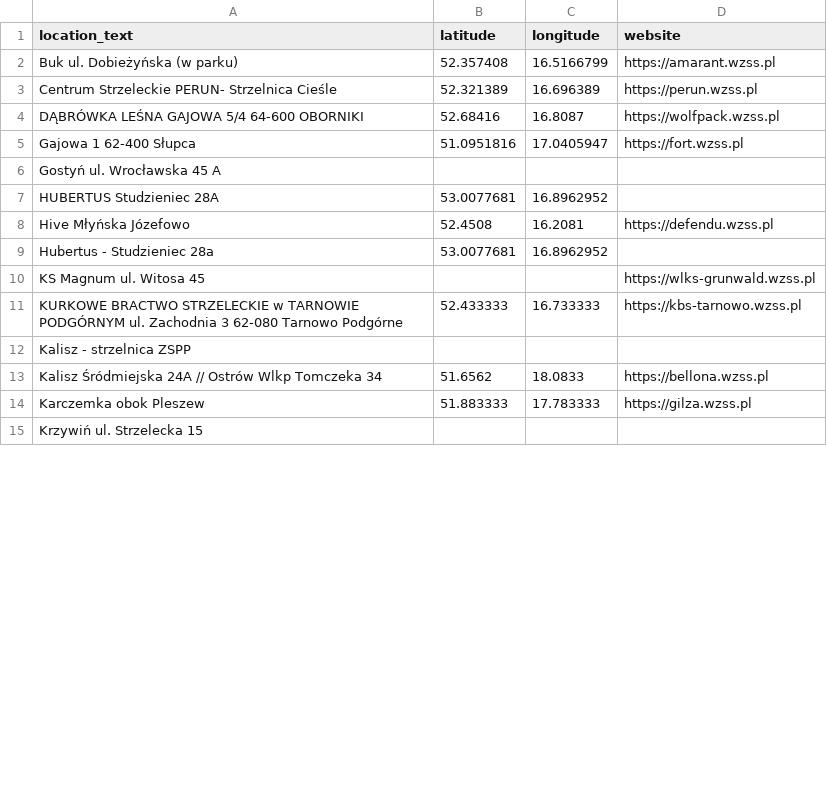
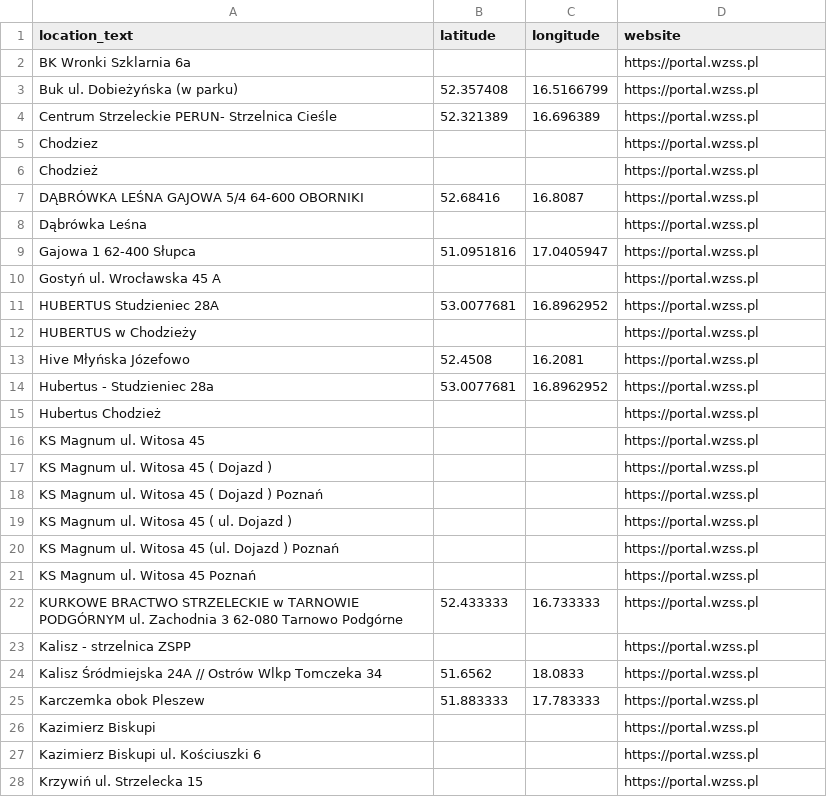
Before and after one commit to theundefined/mapa-zawodow-wzss, a CSV file: locations.csv, drawn as a sheet; only a part is shown; the diff covers the shown part only.

```diff
--- a/locations.csv
+++ b/locations.csv
@@ -1,15 +1,28 @@
 location_text,latitude,longitude,website
-Buk ul. Dobieżyńska (w parku),52.357408,16.5166799,https://amarant.wzss.pl
-Centrum Strzeleckie PERUN- Strzelnica Cieśle,52.321389,16.696389,https://perun.wzss.pl
-DĄBRÓWKA LEŚNA GAJOWA 5/4 64-600 OBORNIKI,52.68416,16.8087,https://wolfpack.wzss.pl
-Gajowa 1 62-400 Słupca,51.0951816,17.0405947,https://fort.wzss.pl
-Gostyń ul. Wrocławska 45 A,,,
-HUBERTUS Studzieniec 28A,53.0077681,16.8962952,
-Hive Młyńska Józefowo,52.4508,16.2081,https://defendu.wzss.pl
-Hubertus - Studzieniec 28a,53.0077681,16.8962952,
-KS Magnum ul. Witosa 45,,,https://wlks-grunwald.wzss.pl
-KURKOWE BRACTWO STRZELECKIE w TARNOWIE PODGÓRNYM ul. Zachodnia 3 62-080 Tarnowo Podgórne,52.433333,16.733333,https://kbs-tarnowo.wzss.pl
-Kalisz - strzelnica ZSPP,,,
-Kalisz Śródmiejska 24A // Ostrów Wlkp Tomczeka 34,51.6562,18.0833,https://bellona.wzss.pl
-Karczemka obok Pleszew,51.883333,17.783333,https://gilza.wzss.pl
-Krzywiń ul. Strzelecka 15,,,
+BK Wronki Szklarnia 6a,,,https://portal.wzss.pl
+Buk ul. Dobieżyńska (w parku),52.357408,16.5166799,https://portal.wzss.pl
+Centrum Strzeleckie PERUN- Strzelnica Cieśle,52.321389,16.696389,https://portal.wzss.pl
+Chodziez,,,https://portal.wzss.pl
+Chodzież,,,https://portal.wzss.pl
+DĄBRÓWKA LEŚNA GAJOWA 5/4 64-600 OBORNIKI,52.68416,16.8087,https://portal.wzss.pl
+Dąbrówka Leśna,,,https://portal.wzss.pl
+Gajowa 1 62-400 Słupca,51.0951816,17.0405947,https://portal.wzss.pl
+Gostyń ul. Wrocławska 45 A,,,https://portal.wzss.pl
+HUBERTUS Studzieniec 28A,53.0077681,16.8962952,https://portal.wzss.pl
+HUBERTUS w Chodzieży,,,https://portal.wzss.pl
+Hive Młyńska Józefowo,52.4508,16.2081,https://portal.wzss.pl
+Hubertus - Studzieniec 28a,53.0077681,16.8962952,https://portal.wzss.pl
+Hubertus Chodzież,,,https://portal.wzss.pl
+KS Magnum ul. Witosa 45,,,https://portal.wzss.pl
+KS Magnum ul. Witosa 45 ( Dojazd ),,,https://portal.wzss.pl
+KS Magnum ul. Witosa 45 ( Dojazd ) Poznań,,,https://portal.wzss.pl
+KS Magnum ul. Witosa 45 ( ul. Dojazd ),,,https://portal.wzss.pl
+KS Magnum ul. Witosa 45 (ul. Dojazd ) Poznań,,,https://portal.wzss.pl
+KS Magnum ul. Witosa 45 Poznań,,,https://portal.wzss.pl
+KURKOWE BRACTWO STRZELECKIE w TARNOWIE PODGÓRNYM ul. Zachodnia 3 62-080 Tarnowo Podgórne,52.433333,16.733333,https://portal.wzss.pl
+Kalisz - strzelnica ZSPP,,,https://portal.wzss.pl
+Kalisz Śródmiejska 24A // Ostrów Wlkp Tomczeka 34,51.6562,18.0833,https://portal.wzss.pl
+Karczemka obok Pleszew,51.883333,17.783333,https://portal.wzss.pl
+Kazimierz Biskupi,,,https://portal.wzss.pl
+Kazimierz Biskupi ul. Kościuszki 6,,,https://portal.wzss.pl
+Krzywiń ul. Strzelecka 15,,,https://portal.wzss.pl
```
Also changed, not shown: 46 added rows, 1 removed row and 40 edited cells elsewhere in this file, 57 other files.
